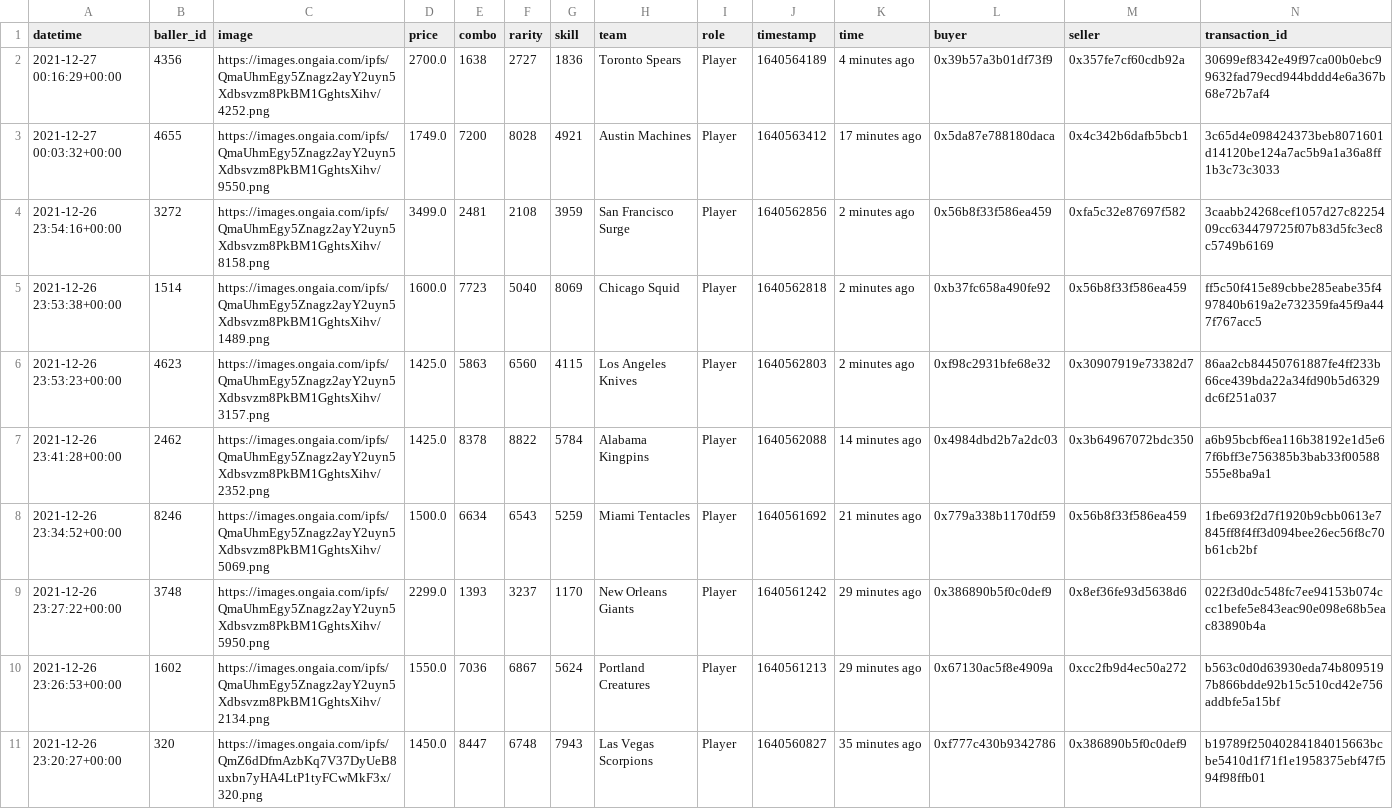
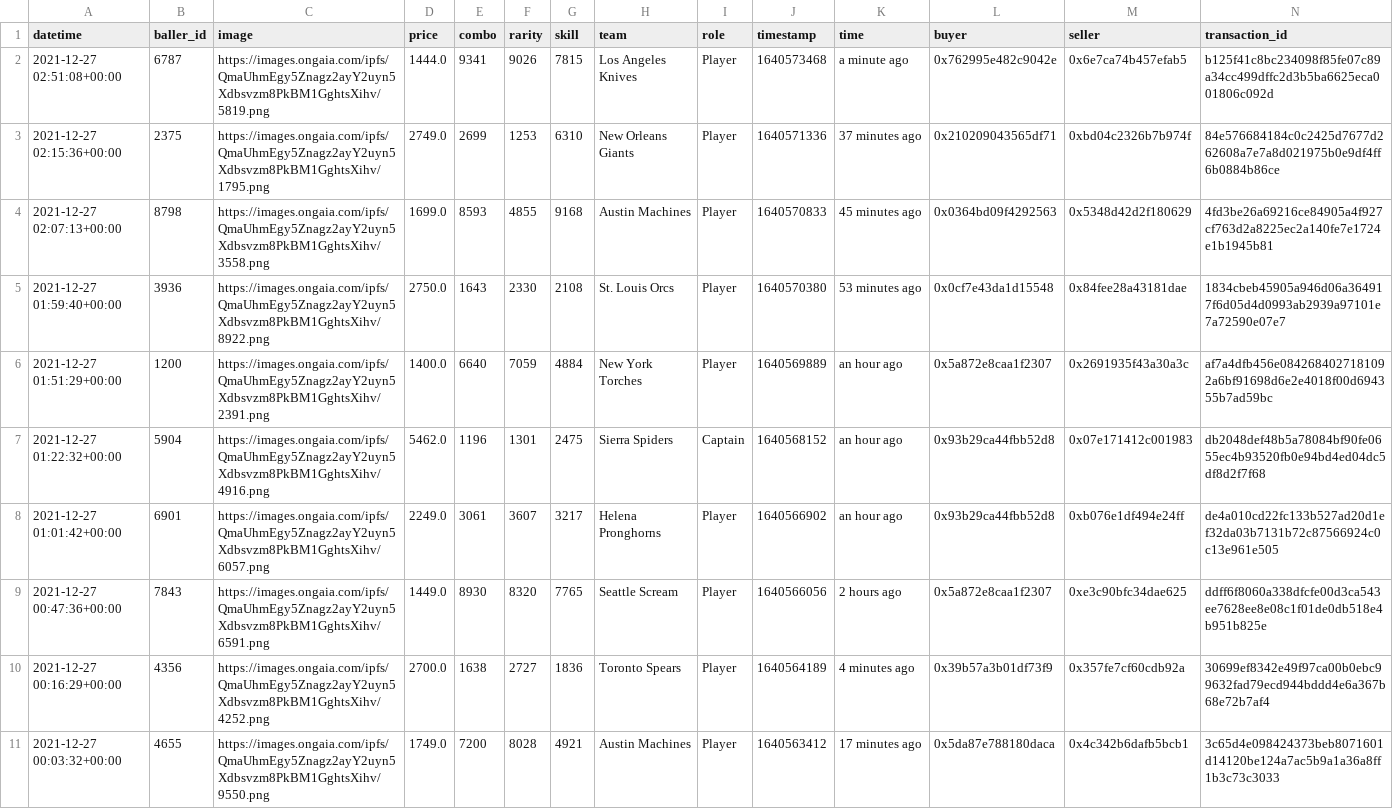
Before and after one commit to sburman/crypto-trait-viewer, a CSV file: ballerz/ballerz_sales_history.csv, drawn as a sheet; only a part is shown; the shorter side is filled out with more unchanged rows; the diff names each change by its address in the sheet, - before the commit and + after, or states it on an @@ line.

Commit message:
Update history

```diff
--- a/ballerz/ballerz_sales_history.csv
+++ b/ballerz/ballerz_sales_history.csv
+row 2: 2021-12-27 02:51:08+00:00 | 6787 | https://images.ongaia.com/ipfs/QmaUhmEgy5Znagz2ayY2uyn5Xdbsvzm8PkBM1GghtsXihv/5819.png | 1444.0 | 9341 | 9026 | 7815 | Los Angeles Knives | Player | 1640573468 | a minute ago | 0x762995e482c9042e | 0x6e7ca74b457efab5 | b125f41c8bc234098f85fe07c89a34cc499dffc2d3b5ba6625eca001806c092d
+row 3: 2021-12-27 02:15:36+00:00 | 2375 | https://images.ongaia.com/ipfs/QmaUhmEgy5Znagz2ayY2uyn5Xdbsvzm8PkBM1GghtsXihv/1795.png | 2749.0 | 2699 | 1253 | 6310 | New Orleans Giants | Player | 1640571336 | 37 minutes ago | 0x210209043565df71 | 0xbd04c2326b7b974f | 84e576684184c0c2425d7677d262608a7e7a8d021975b0e9df4ff6b0884b86ce
+row 4: 2021-12-27 02:07:13+00:00 | 8798 | https://images.ongaia.com/ipfs/QmaUhmEgy5Znagz2ayY2uyn5Xdbsvzm8PkBM1GghtsXihv/3558.png | 1699.0 | 8593 | 4855 | 9168 | Austin Machines | Player | 1640570833 | 45 minutes ago | 0x0364bd09f4292563 | 0x5348d42d2f180629 | 4fd3be26a69216ce84905a4f927cf763d2a8225ec2a140fe7e1724e1b1945b81
+row 5: 2021-12-27 01:59:40+00:00 | 3936 | https://images.ongaia.com/ipfs/QmaUhmEgy5Znagz2ayY2uyn5Xdbsvzm8PkBM1GghtsXihv/8922.png | 2750.0 | 1643 | 2330 | 2108 | St. Louis Orcs | Player | 1640570380 | 53 minutes ago | 0x0cf7e43da1d15548 | 0x84fee28a43181dae | 1834cbeb45905a946d06a364917f6d05d4d0993ab2939a97101e7a72590e07e7
+row 6: 2021-12-27 01:51:29+00:00 | 1200 | https://images.ongaia.com/ipfs/QmaUhmEgy5Znagz2ayY2uyn5Xdbsvzm8PkBM1GghtsXihv/2391.png | 1400.0 | 6640 | 7059 | 4884 | New York Torches | Player | 1640569889 | an hour ago | 0x5a872e8caa1f2307 | 0x2691935f43a30a3c | af7a4dfb456e0842684027181092a6bf91698d6e2e4018f00d694355b7ad59bc
+row 7: 2021-12-27 01:22:32+00:00 | 5904 | https://images.ongaia.com/ipfs/QmaUhmEgy5Znagz2ayY2uyn5Xdbsvzm8PkBM1GghtsXihv/4916.png | 5462.0 | 1196 | 1301 | 2475 | Sierra Spiders | Captain | 1640568152 | an hour ago | 0x93b29ca44fbb52d8 | 0x07e171412c001983 | db2048def48b5a78084bf90fe0655ec4b93520fb0e94bd4ed04dc5df8d2f7f68
+row 8: 2021-12-27 01:01:42+00:00 | 6901 | https://images.ongaia.com/ipfs/QmaUhmEgy5Znagz2ayY2uyn5Xdbsvzm8PkBM1GghtsXihv/6057.png | 2249.0 | 3061 | 3607 | 3217 | Helena Pronghorns | Player | 1640566902 | an hour ago | 0x93b29ca44fbb52d8 | 0xb076e1df494e24ff | de4a010cd22fc133b527ad20d1ef32da03b7131b72c87566924c0c13e961e505
+row 9: 2021-12-27 00:47:36+00:00 | 7843 | https://images.ongaia.com/ipfs/QmaUhmEgy5Znagz2ayY2uyn5Xdbsvzm8PkBM1GghtsXihv/6591.png | 1449.0 | 8930 | 8320 | 7765 | Seattle Scream | Player | 1640566056 | 2 hours ago | 0x5a872e8caa1f2307 | 0xe3c90bfc34dae625 | ddff6f8060a338dfcfe00d3ca543ee7628ee8e08c1f01de0db518e4b951b825e
```
